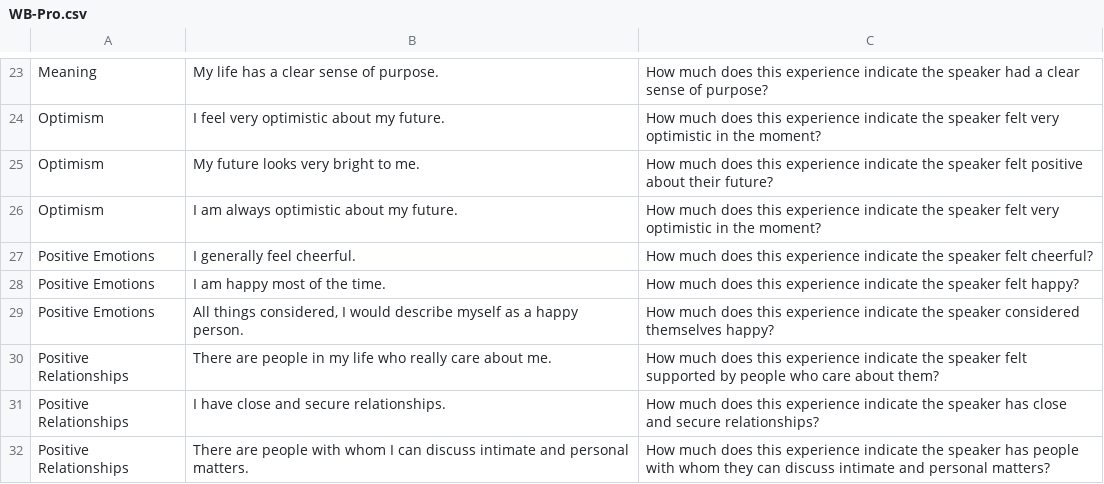
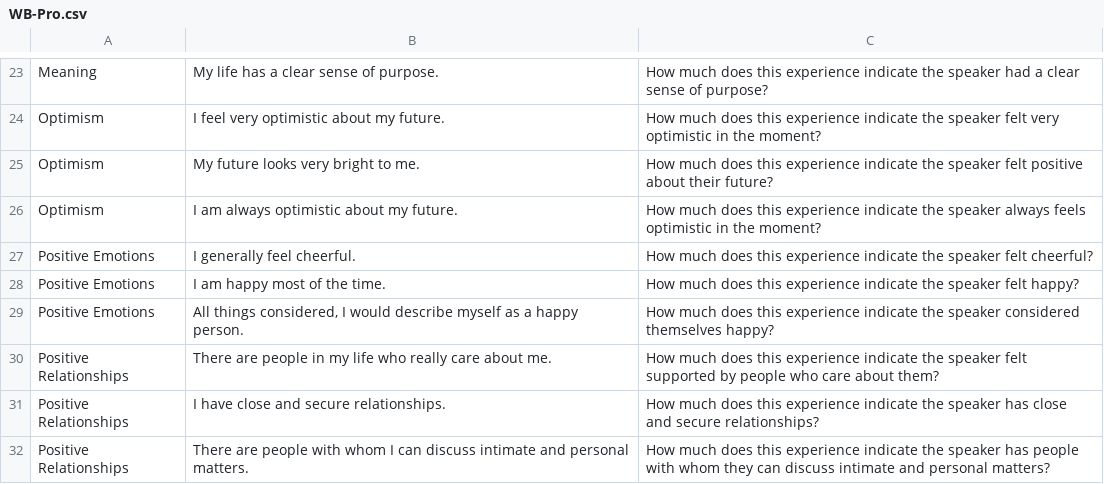
Before and after one commit to NathanSusser/HappyDB, a CSV file: Profiles/WB-Pro.csv, drawn as a sheet; only a part is shown, gaps mark what is left out.

```diff
--- a/Profiles/WB-Pro.csv
+++ b/Profiles/WB-Pro.csv
@@ -25,3 +25,3 @@ Optimism,I feel very optimistic about my future.,How much does this experience i
 Optimism,My future looks very bright to me.,How much does this experience indicate the speaker felt positive about their future?
-Optimism,I am always optimistic about my future.,How much does this experience indicate the speaker felt very optimistic in the moment?
+Optimism,I am always optimistic about my future.,How much does this experience indicate the speaker always feels optimistic in the moment?
 Positive Emotions,I generally feel cheerful.,How much does this experience indicate the speaker felt cheerful?
```
Also changed, not shown: dataframes/scales_df.csv, 14 other files.
